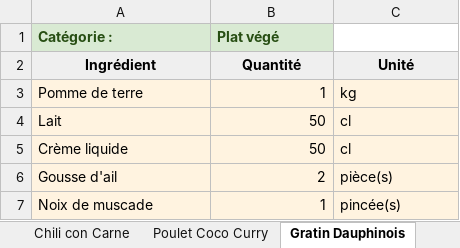
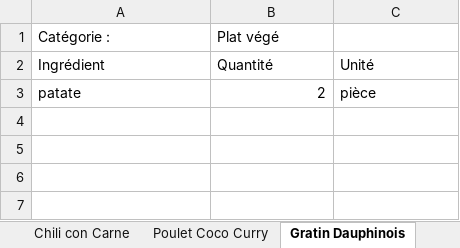
Before and after one commit to LinoVation1312/valise-aux-epices, an Excel workbook: menu_actuel.xlsx, sheet Gratin Dauphinois, drawn as a sheet; values as stored, in another font and other column widths than the file's, no borders; removed rows and columns are numbered as before the commit, all else as after; the diff names each change by its address in the sheet, - before the commit and + after, or states it on an @@ line.

```diff
--- a/menu_actuel.xlsx (sheet Gratin Dauphinois)
+++ b/menu_actuel.xlsx (sheet Gratin Dauphinois)
@@ A1:B1 fill: #D9EAD3 → none, bold: on → off, text colour: #274E13 → black @@
@@ A2:C2 bold: on → off, fill: #EFEFEF → none, alignment: center → left @@
-row 3: Pomme de terre | 1 | kg
-row 4: Lait | 50 | cl
-row 5: Crème liquide | 50 | cl
-row 6: Gousse d'ail | 2 | pièce(s)
-row 7: Noix de muscade | 1 | pincée(s)
+row 3: patate | 2 | pièce
```
Also changed, not shown: sheet Risotto aux Crevettes, sheet Hachis Parmentier, sheet Quiche Lorraine, sheet Gnocchis Pesto Tomates, sheet Boeuf Bourguignon, sheet Paella Express, 22 more sheets, other sheet tabs.
